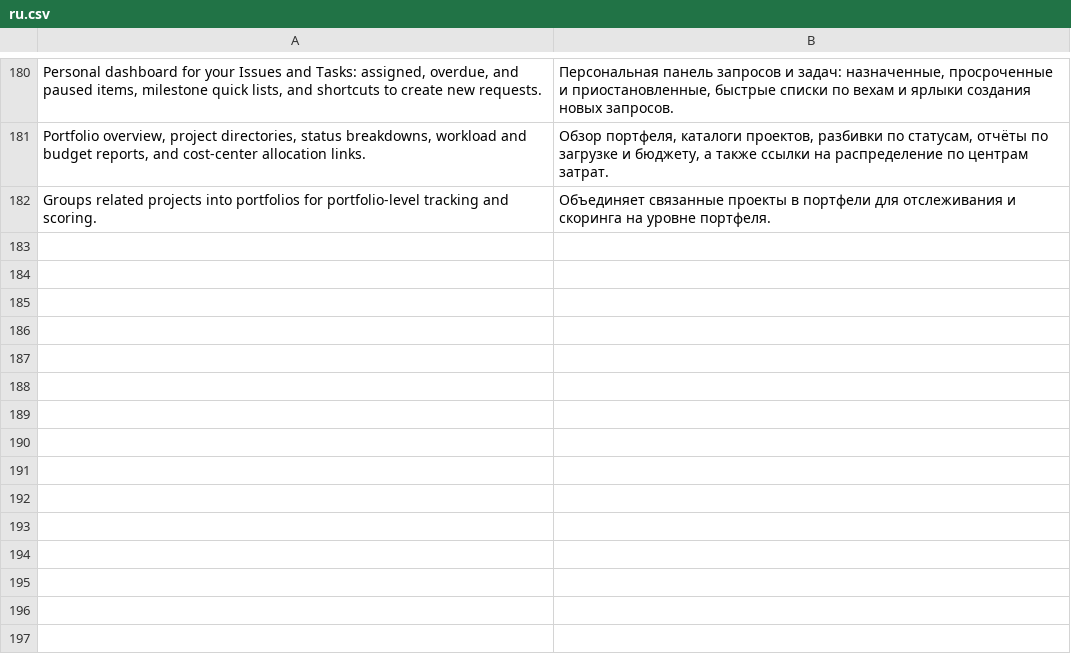
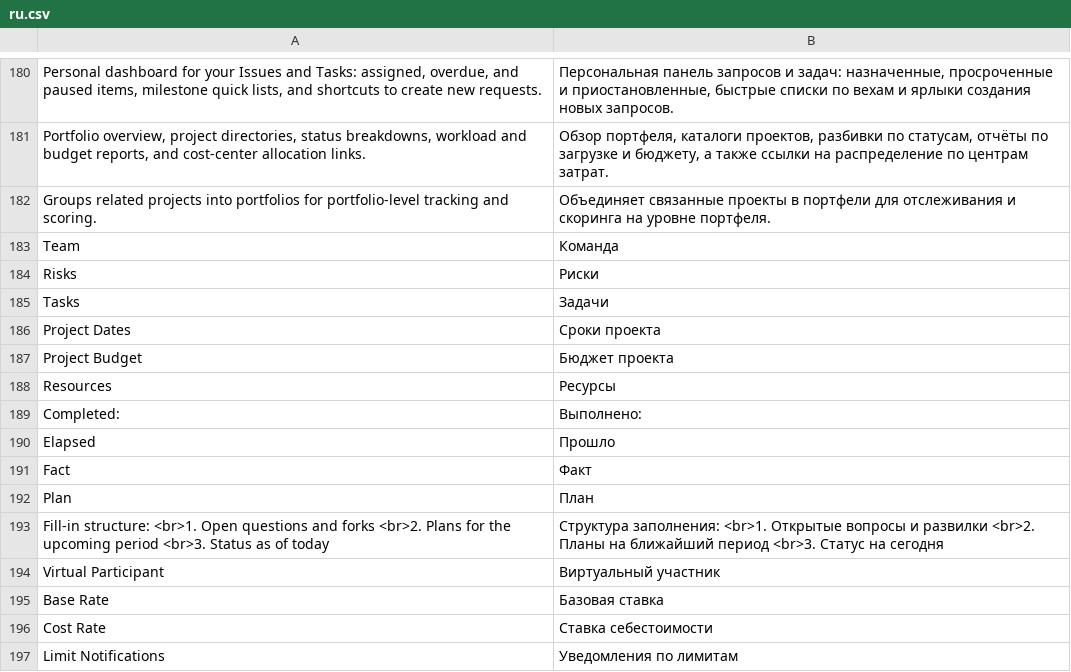
Before and after one commit to Dinext-pro/dinext-projects, a CSV file: dinext_projects/translations/ru.csv, drawn as a sheet; only a part is shown, gaps mark what is left out.

Commit message:
chore(i18n): English Project dashboard source labels
Co-authored-by: Administrator <administrator@dinext.invalid>

```diff
--- a/dinext_projects/translations/ru.csv
+++ b/dinext_projects/translations/ru.csv
@@ -182 +182,16 @@
 "Groups related projects into portfolios for portfolio-level tracking and scoring.","Объединяет связанные проекты в портфели для отслеживания и скоринга на уровне портфеля.",""
+"Team","Команда",""
+"Risks","Риски",""
+"Tasks","Задачи",""
+"Project Dates","Сроки проекта",""
+"Project Budget","Бюджет проекта",""
+"Resources","Ресурсы",""
+"Completed:","Выполнено:",""
+"Elapsed","Прошло",""
+"Fact","Факт",""
+"Plan","План",""
+"Fill-in structure: <br>1. Open questions and forks <br>2. Plans for the upcoming period <br>3. Status as of today","Структура заполнения: <br>1. Открытые вопросы и развилки <br>2. Планы на ближайший период <br>3. Статус на сегодня",""
+"Virtual Participant","Виртуальный участник",""
+"Base Rate","Базовая ставка",""
+"Cost Rate","Ставка себестоимости",""
+"Limit Notifications","Уведомления по лимитам",""
```
Also changed, not shown: 5 other files.
